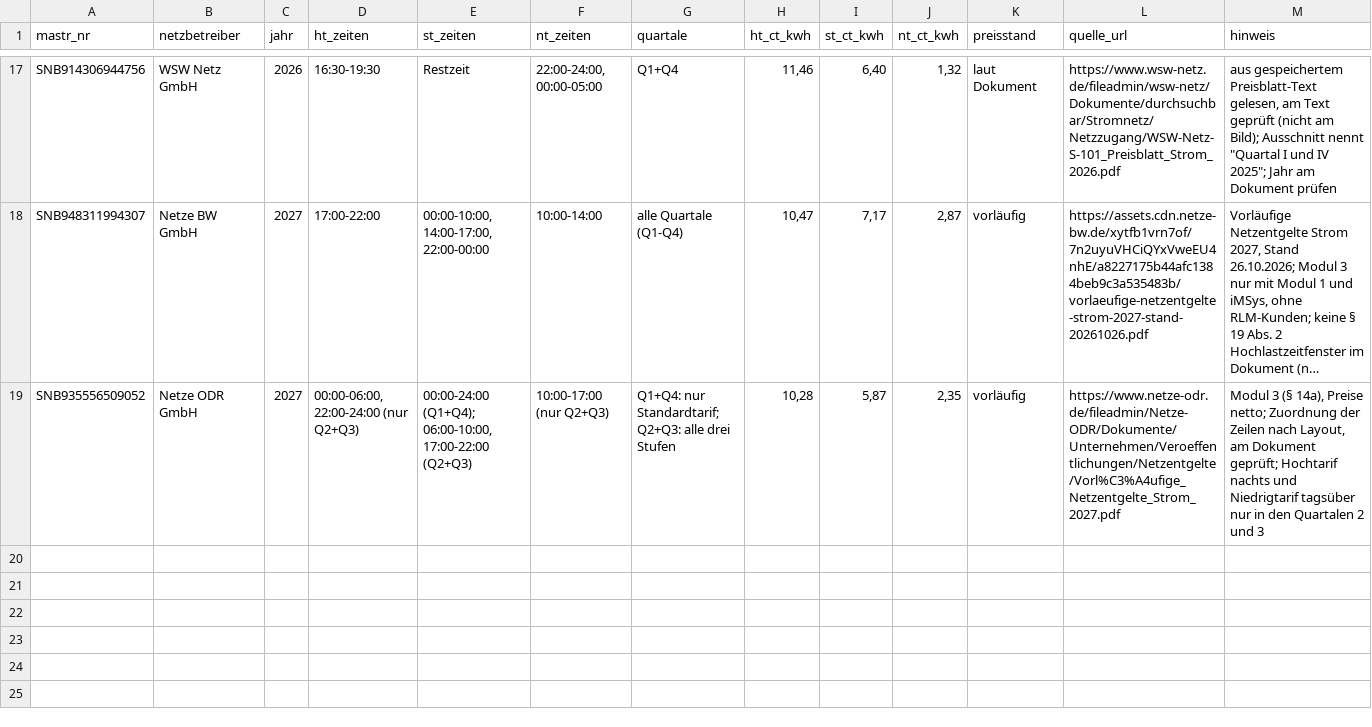
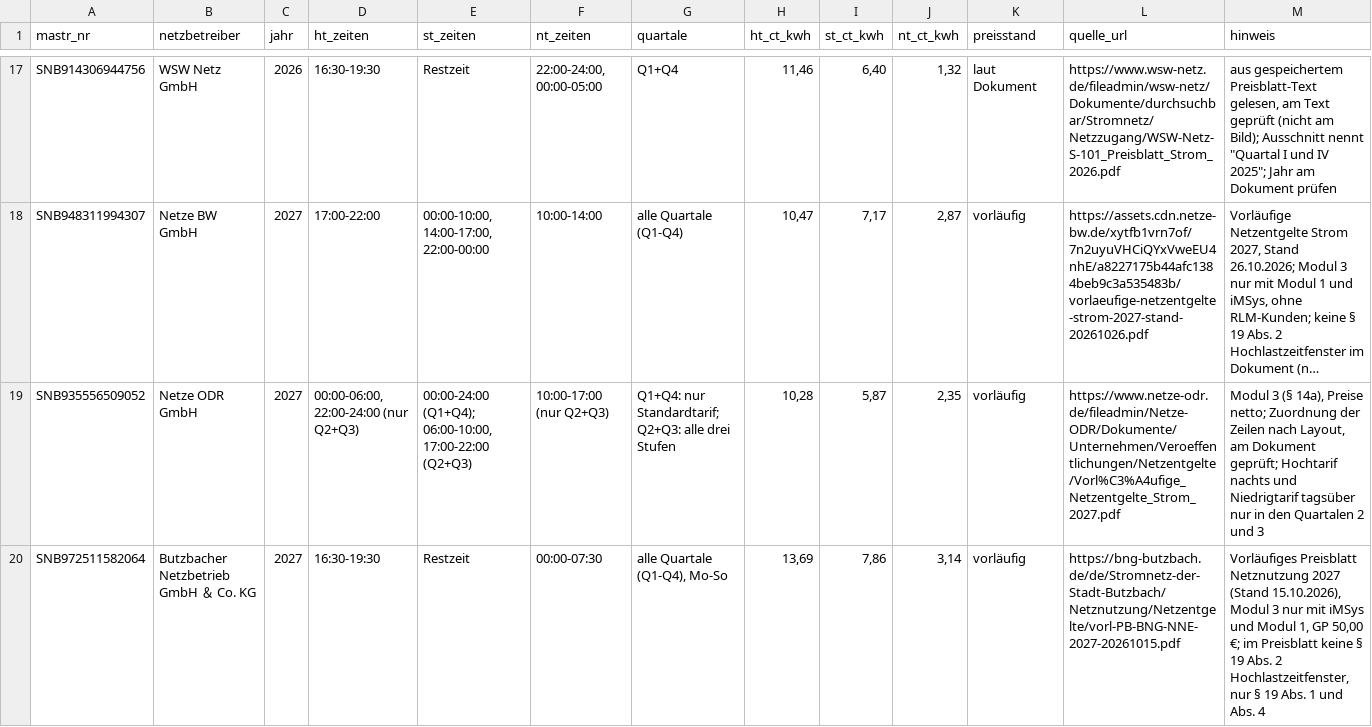
Before and after one commit to buelentd/netzentgelte-strom, a CSV file: ergebnis/modul3_zeiten.csv, drawn as a sheet; only a part is shown, gaps mark what is left out; long unchanged cells end in …; the diff names each change by its address in the sheet, - before the commit and + after, or states it on an @@ line.

```diff
--- a/ergebnis/modul3_zeiten.csv
+++ b/ergebnis/modul3_zeiten.csv
+row 20: SNB972511582064 | Butzbacher Netzbetrieb GmbH ＆ Co. KG | 2027 | 16:30-19:30 | Restzeit | 00:00-07:30 | alle Quartale (Q1-Q4), Mo-So | 13,69 | 7,86 | 3,14 | vorläufig | https://bng-butzbach.de/de/Stromnetz-der-Stadt-Butzbach/Netznutzung/Netzentgelte/vorl-PB-BNG-NNE-2027-20261015.pdf | Vorläufiges Preisblatt Netznutzung 2027 (Stand 15.10.2026), Modul 3 nur mit iMSys und Modul 1, GP 50,00 €; im Preisblatt keine § 19 Abs. 2 Hochlastzeitfenster, nur § 19 Abs. 1 und Abs. 4
```
Also changed, not shown: lauf/hlzf_crawl8_offen.csv, 1 other file.
